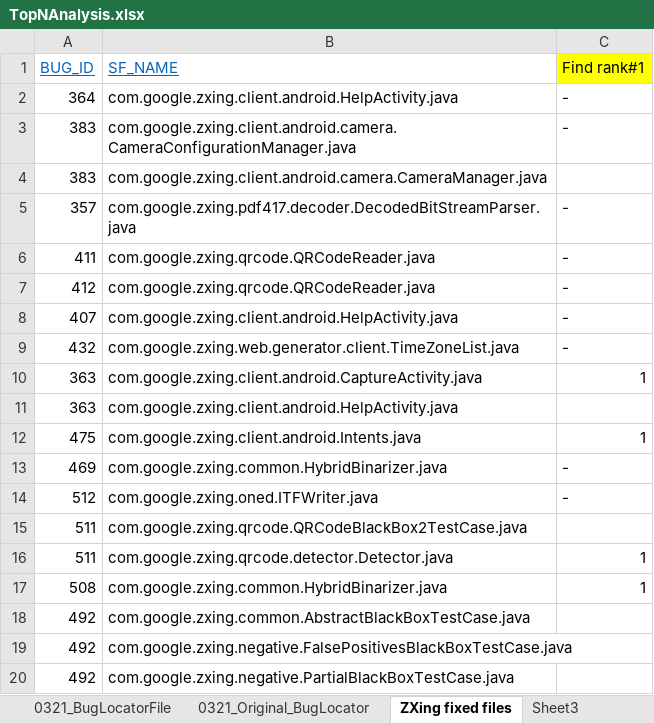
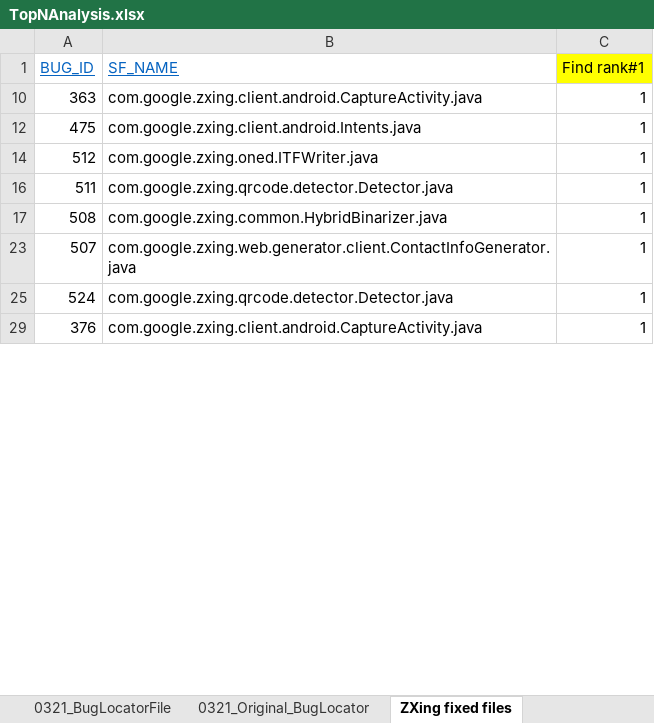
Before and after one commit to klausyoum/BLIA, an Excel workbook: TopNAnalysis.xlsx, sheet ZXing fixed files, drawn as a sheet; only a part is shown; the shorter side is filled out with more unchanged rows; values as stored, in another font and other column widths than the file's, no borders; removed rows and columns are numbered as before the commit, all else as after; the diff covers the shown part only; the diff names each change by its address in the sheet, - before the commit and + after, or states it on an @@ line.

```diff
--- a/TopNAnalysis.xlsx (sheet ZXing fixed files)
+++ b/TopNAnalysis.xlsx (sheet ZXing fixed files)
-sheet tab: Sheet3
@@ row 2 hidden: 364 | com.google.zxing.client.android.HelpActivity.java | - @@
@@ row 3 hidden: 383 | com.google.zxing.client.android.camera.CameraConfigurationManager.java | - @@
@@ row 4 hidden: 383 | com.google.zxing.client.android.camera.CameraManager.java @@
@@ row 5 hidden: 357 | com.google.zxing.pdf417.decoder.DecodedBitStreamParser.java | - @@
@@ row 6 hidden: 411 | com.google.zxing.qrcode.QRCodeReader.java | - @@
@@ row 7 hidden: 412 | com.google.zxing.qrcode.QRCodeReader.java | - @@
@@ row 8 hidden: 407 | com.google.zxing.client.android.HelpActivity.java | - @@
@@ row 9 hidden: 432 | com.google.zxing.web.generator.client.TimeZoneList.java | - @@
@@ row 11 hidden: 363 | com.google.zxing.client.android.HelpActivity.java @@
@@ row 13 hidden: 469 | com.google.zxing.common.HybridBinarizer.java | - @@
-C14 (Find rank#1): -
+C14 (Find rank#1): 1
@@ row 15 hidden: 511 | com.google.zxing.qrcode.QRCodeBlackBox2TestCase.java @@
@@ row 18 hidden: 492 | com.google.zxing.common.AbstractBlackBoxTestCase.java @@
@@ row 19 hidden: 492 | com.google.zxing.negative.FalsePositivesBlackBoxTestCase.java @@
@@ row 20 hidden: 492 | com.google.zxing.negative.PartialBlackBoxTestCase.java @@
```
Also changed, not shown: 9 added rows, 6 hidden or unhidden rows and 10 edited cells elsewhere in this sheet, sheet 0322_BLIA_ZXing, other sheet tabs, hidden cells, 14 other files.
